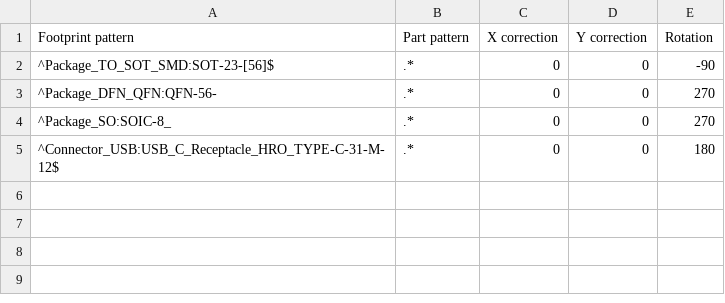
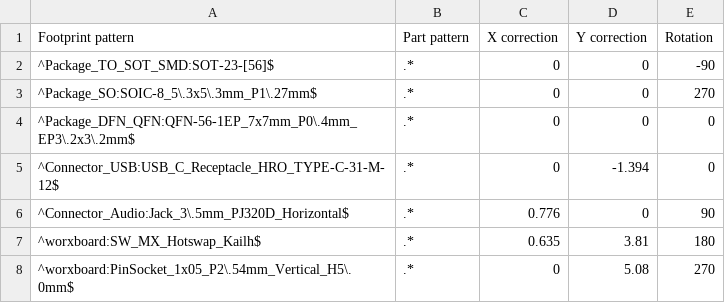
Before and after one commit to w0rxbend/worxboard, a CSV file: pcb/scripts/jlc_rotations.csv, drawn as a sheet.

```diff
--- a/pcb/scripts/jlc_rotations.csv
+++ b/pcb/scripts/jlc_rotations.csv
@@ -2,4 +2,7 @@
 "^Package_TO_SOT_SMD:SOT-23-[56]$",".*",0,0,-90
-"^Package_DFN_QFN:QFN-56-",".*",0,0,270
-"^Package_SO:SOIC-8_",".*",0,0,270
-"^Connector_USB:USB_C_Receptacle_HRO_TYPE-C-31-M-12$",".*",0,0,180
+"^Package_SO:SOIC-8_5\.3x5\.3mm_P1\.27mm$",".*",0,0,270
+"^Package_DFN_QFN:QFN-56-1EP_7x7mm_P0\.4mm_EP3\.2x3\.2mm$",".*",0,0,0
+"^Connector_USB:USB_C_Receptacle_HRO_TYPE-C-31-M-12$",".*",0,-1.394,0
+"^Connector_Audio:Jack_3\.5mm_PJ320D_Horizontal$",".*",0.776,0,90
+"^worxboard:SW_MX_Hotswap_Kailh$",".*",0.635,3.81,180
+"^worxboard:PinSocket_1x05_P2\.54mm_Vertical_H5\.0mm$",".*",0,5.08,270
```
Also changed, not shown: 5 other files.
